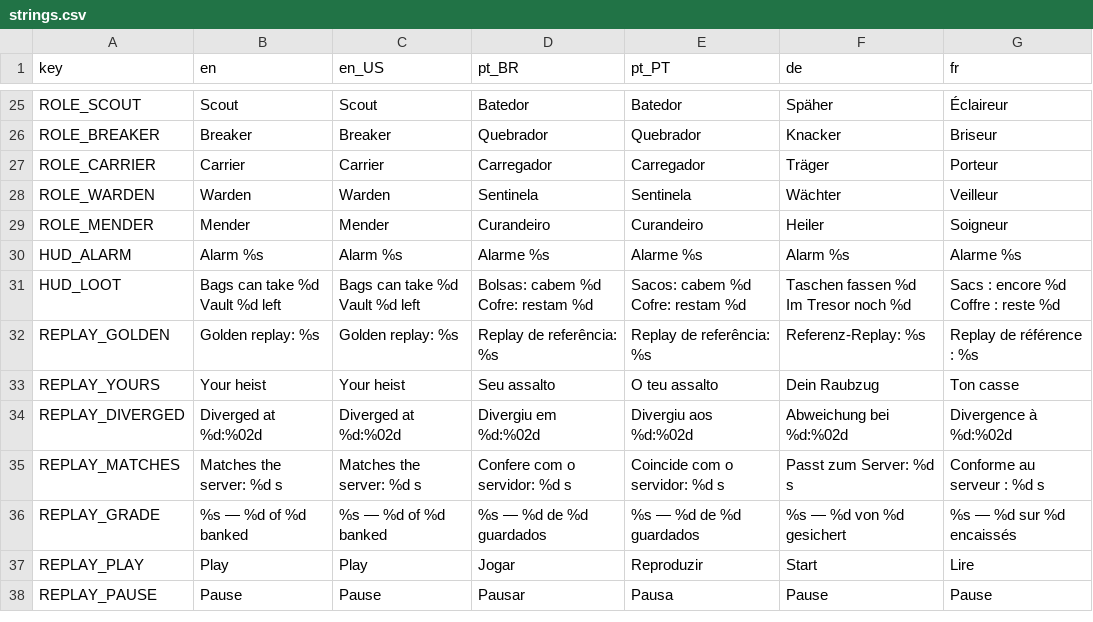
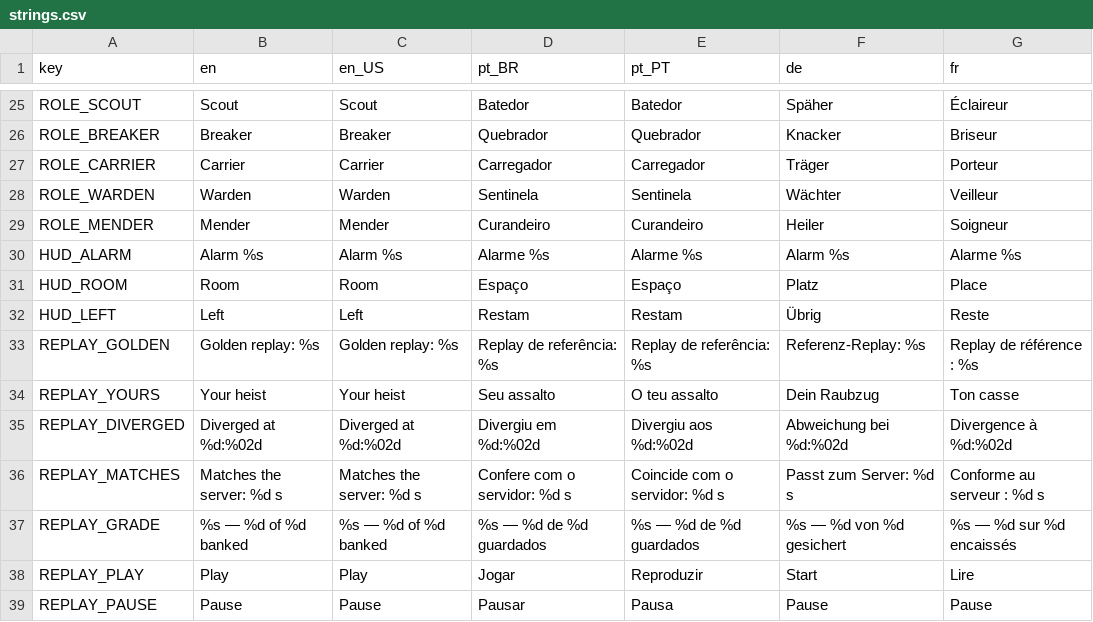
Before and after one commit to Fbba7/Ruleborn, a CSV file: client/i18n/strings.csv, drawn as a sheet; only a part is shown, gaps mark what is left out.

```diff
--- a/client/i18n/strings.csv
+++ b/client/i18n/strings.csv
@@ -30,9 +30,4 @@ ROLE_MENDER,Mender,Mender,Curandeiro,Curandeiro,Heiler,Soigneur
 HUD_ALARM,Alarm %s,Alarm %s,Alarme %s,Alarme %s,Alarm %s,Alarme %s
-HUD_LOOT,"Bags can take %d
-Vault %d left","Bags can take %d
-Vault %d left","Bolsas: cabem %d
-Cofre: restam %d","Sacos: cabem %d
-Cofre: restam %d","Taschen fassen %d
-Im Tresor noch %d","Sacs : encore %d
-Coffre : reste %d"
+HUD_ROOM,Room,Room,Espaço,Espaço,Platz,Place
+HUD_LEFT,Left,Left,Restam,Restam,Übrig,Reste
 REPLAY_GOLDEN,Golden replay: %s,Golden replay: %s,Replay de referência: %s,Replay de referência: %s,Referenz-Replay: %s,Replay de référence : %s
```
Also changed, not shown: 2 other files.
